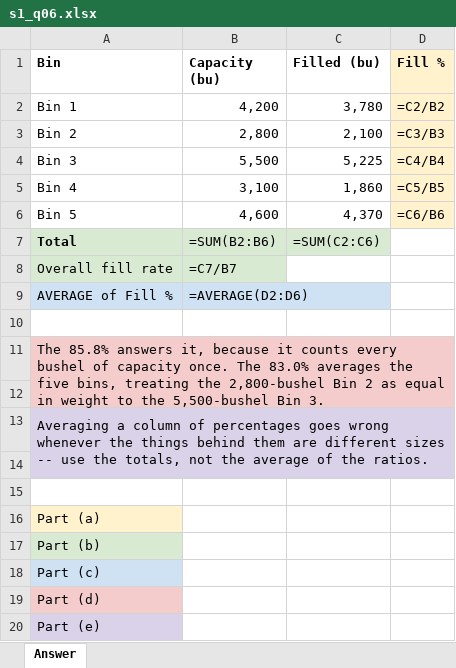
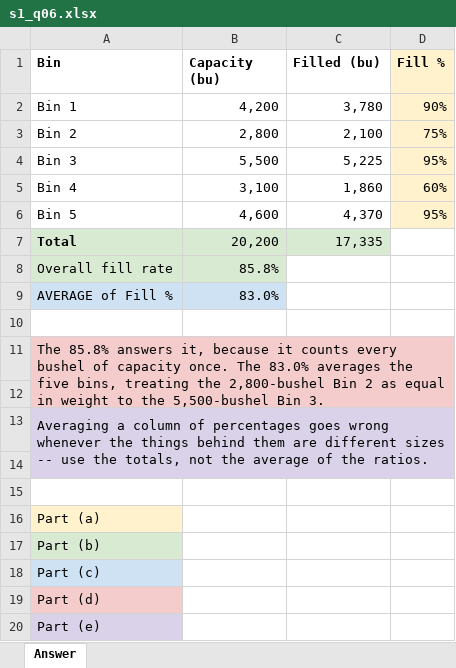
Before and after one commit to peterJslade/arec261-textbook, an Excel workbook: practice/answers/s1_q06.xlsx, sheet Answer, drawn as a sheet; values as stored, in another font and other column widths than the file's, no borders; formulas without a stored value are shown as written; the diff names each change by its address in the sheet, - before the commit and + after, or states it on an @@ line.

```diff
--- a/practice/answers/s1_q06.xlsx (sheet Answer)
+++ b/practice/answers/s1_q06.xlsx (sheet Answer)
-D2 (Fill %): =C2/B2
+D2 (Fill %): 90%
-D3 (Fill %): =C3/B3
+D3 (Fill %): 75%
-D4 (Fill %): =C4/B4
+D4 (Fill %): 95%
-D5 (Fill %): =C5/B5
+D5 (Fill %): 60%
-D6 (Fill %): =C6/B6
+D6 (Fill %): 95%
-B7 (Capacity (bu)): =SUM(B2:B6)
+B7 (Capacity (bu)): 20,200
-C7 (Filled (bu)): =SUM(C2:C6)
+C7 (Filled (bu)): 17,335
-B8 (Capacity (bu)): =C7/B7
+B8 (Capacity (bu)): 85.8%
-B9 (Capacity (bu)): =AVERAGE(D2:D6)
+B9 (Capacity (bu)): 83.0%
```
Also changed, not shown: practice/answers/s1_q03.xlsx, practice/answers/s1_q07.xlsx, 2 other files.
